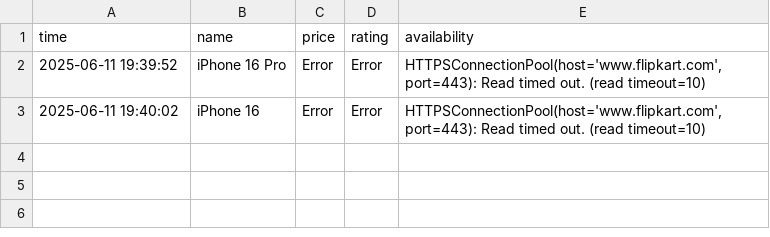
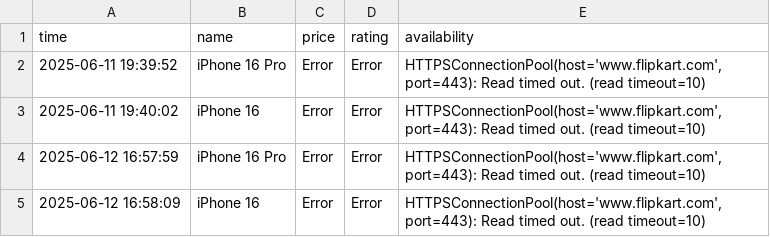
Before and after one commit to Kumar-sambhav04/price-comparison-bot, a CSV file: flipkarsr.csv, drawn as a sheet; the diff names each change by its address in the sheet, - before the commit and + after, or states it on an @@ line.

```diff
--- a/flipkarsr.csv
+++ b/flipkarsr.csv
+row 4: 2025-06-12 16:57:59 | iPhone 16 Pro | Error | Error | HTTPSConnectionPool(host='www.flipkart.com', port=443): Read timed out. (read timeout=10)
+row 5: 2025-06-12 16:58:09 | iPhone 16 | Error | Error | HTTPSConnectionPool(host='www.flipkart.com', port=443): Read timed out. (read timeout=10)
```
Also changed, not shown: 1 other file.
